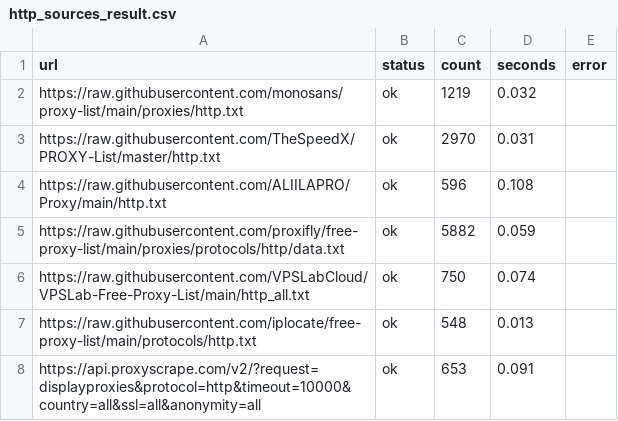
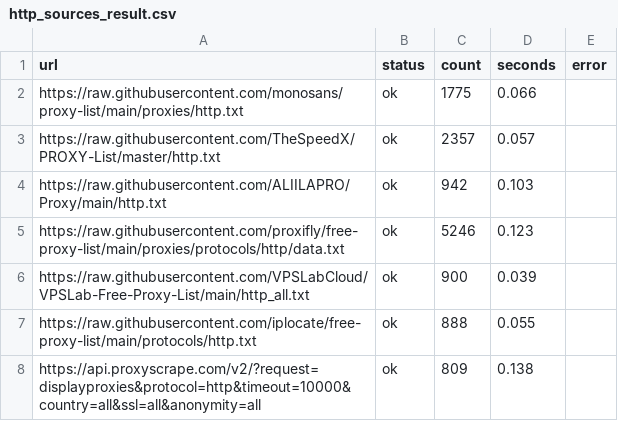
Before and after one commit to fmw86/free-proxy-pool, a CSV file: http_sources_result.csv, drawn as a sheet.

```diff
--- a/http_sources_result.csv
+++ b/http_sources_result.csv
@@ -1,8 +1,8 @@
 url,status,count,seconds,error
-https://raw.githubusercontent.com/monosans/proxy-list/main/proxies/http.txt,ok,1219,0.032,
-https://raw.githubusercontent.com/TheSpeedX/PROXY-List/master/http.txt,ok,2970,0.031,
-https://raw.githubusercontent.com/ALIILAPRO/Proxy/main/http.txt,ok,596,0.108,
-https://raw.githubusercontent.com/proxifly/free-proxy-list/main/proxies/protocols/http/data.txt,ok,5882,0.059,
-https://raw.githubusercontent.com/VPSLabCloud/VPSLab-Free-Proxy-List/main/http_all.txt,ok,750,0.074,
-https://raw.githubusercontent.com/iplocate/free-proxy-list/main/protocols/http.txt,ok,548,0.013,
-https://api.proxyscrape.com/v2/?request=displayproxies&protocol=http&timeout=10000&country=all&ssl=all&anonymity=all,ok,653,0.091,
+https://raw.githubusercontent.com/monosans/proxy-list/main/proxies/http.txt,ok,1775,0.066,
+https://raw.githubusercontent.com/TheSpeedX/PROXY-List/master/http.txt,ok,2357,0.057,
+https://raw.githubusercontent.com/ALIILAPRO/Proxy/main/http.txt,ok,942,0.103,
+https://raw.githubusercontent.com/proxifly/free-proxy-list/main/proxies/protocols/http/data.txt,ok,5246,0.123,
+https://raw.githubusercontent.com/VPSLabCloud/VPSLab-Free-Proxy-List/main/http_all.txt,ok,900,0.039,
+https://raw.githubusercontent.com/iplocate/free-proxy-list/main/protocols/http.txt,ok,888,0.055,
+https://api.proxyscrape.com/v2/?request=displayproxies&protocol=http&timeout=10000&country=all&ssl=all&anonymity=all,ok,809,0.138,
```
